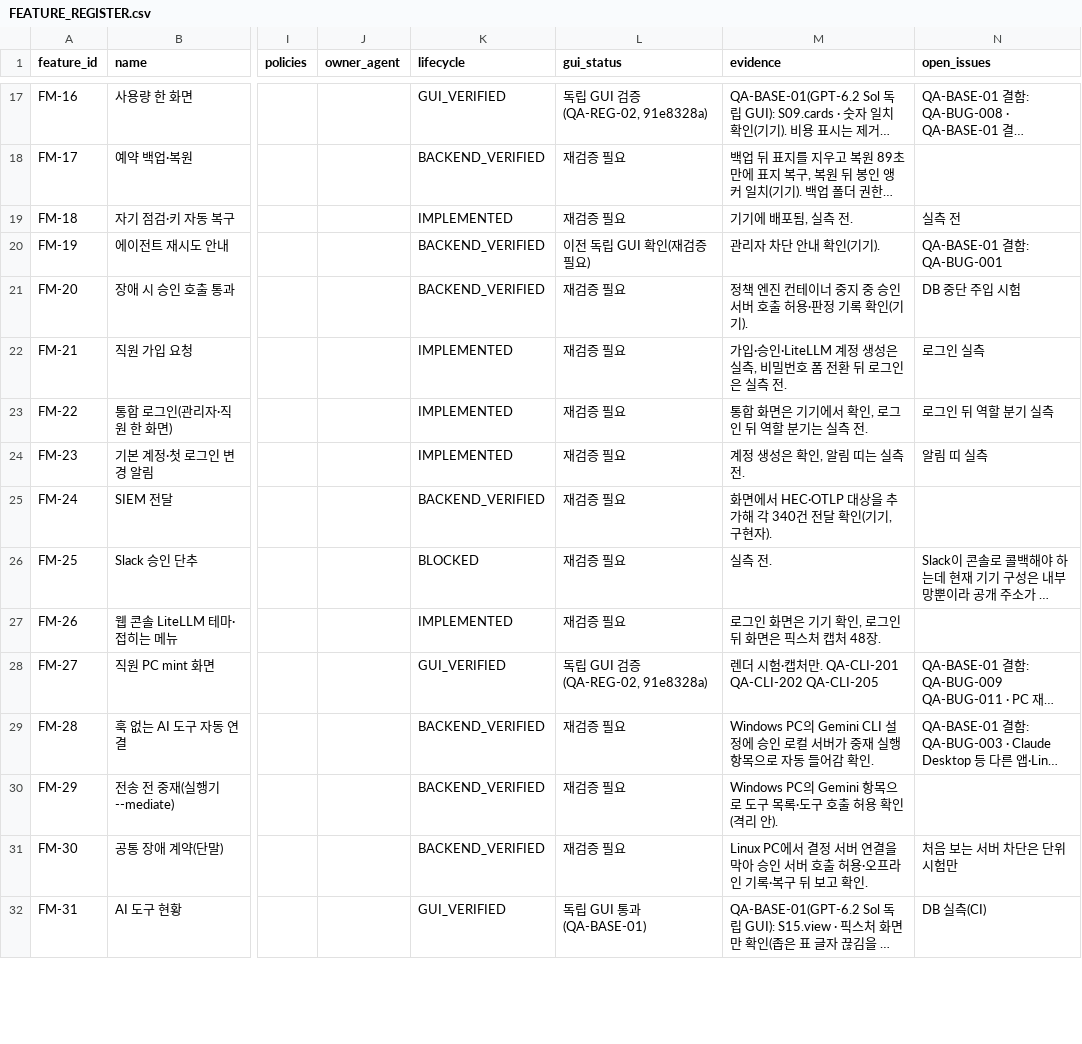
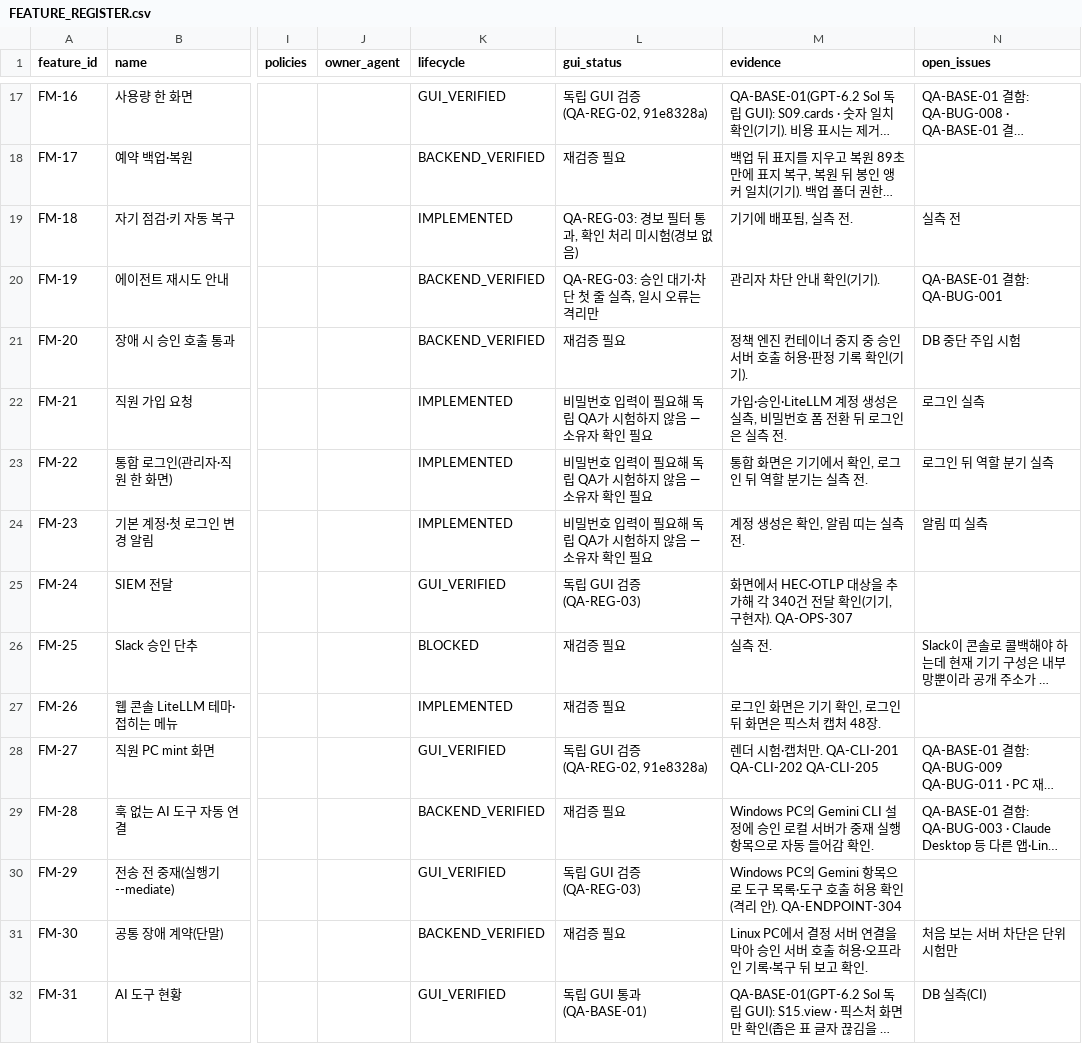
Before and after one commit to Team-AGI/mint-litellm, a CSV file: docs/product/FEATURE_REGISTER.csv, drawn as a sheet; only a part is shown, gaps mark what is left out; long unchanged cells end in …; the diff covers the shown part only; the diff names each change by its address in the sheet, - before the commit and + after, or states it on an @@ line.

```diff
--- a/docs/product/FEATURE_REGISTER.csv
+++ b/docs/product/FEATURE_REGISTER.csv
-L19 (gui_status): 재검증 필요
+L19 (gui_status): QA-REG-03: 경보 필터 통과, 확인 처리 미시험(경보 없음)
-L20 (gui_status): 이전 독립 GUI 확인(재검증 필요)
+L20 (gui_status): QA-REG-03: 승인 대기·차단 첫 줄 실측, 일시 오류는 격리만
-L22:L24 (gui_status): 재검증 필요
+L22:L24 (gui_status): 비밀번호 입력이 필요해 독립 QA가 시험하지 않음 — 소유자 확인 필요
-K25 (lifecycle): BACKEND_VERIFIED
+K25 (lifecycle): GUI_VERIFIED
-L25 (gui_status): 재검증 필요
+L25 (gui_status): 독립 GUI 검증(QA-REG-03)
-M25 (evidence): …구현자).
+M25 (evidence): …구현자). QA-OPS-307
-K30 (lifecycle): BACKEND_VERIFIED
+K30 (lifecycle): GUI_VERIFIED
-L30 (gui_status): 재검증 필요
+L30 (gui_status): 독립 GUI 검증(QA-REG-03)
-M30 (evidence): …리 안).
+M30 (evidence): …리 안). QA-ENDPOINT-304
```
Also changed, not shown: 30 edited cells elsewhere in this file, docs/product/TRACEABILITY_MATRIX.csv, 1 other file.
